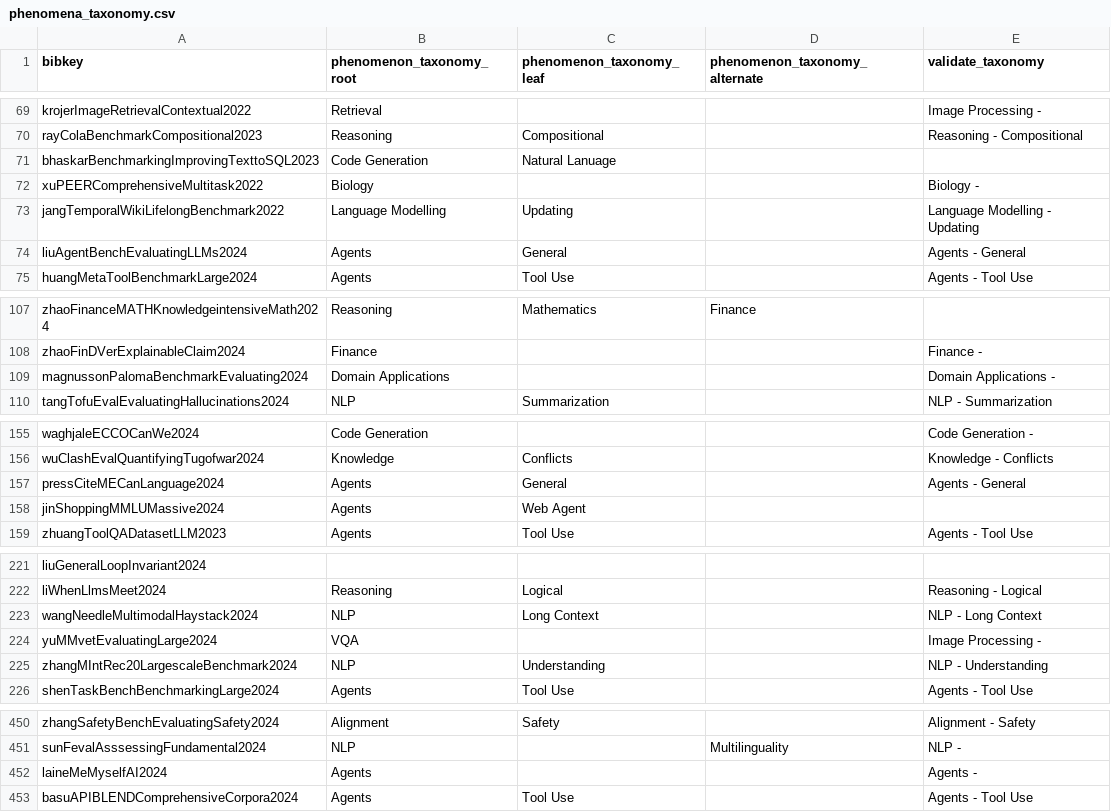
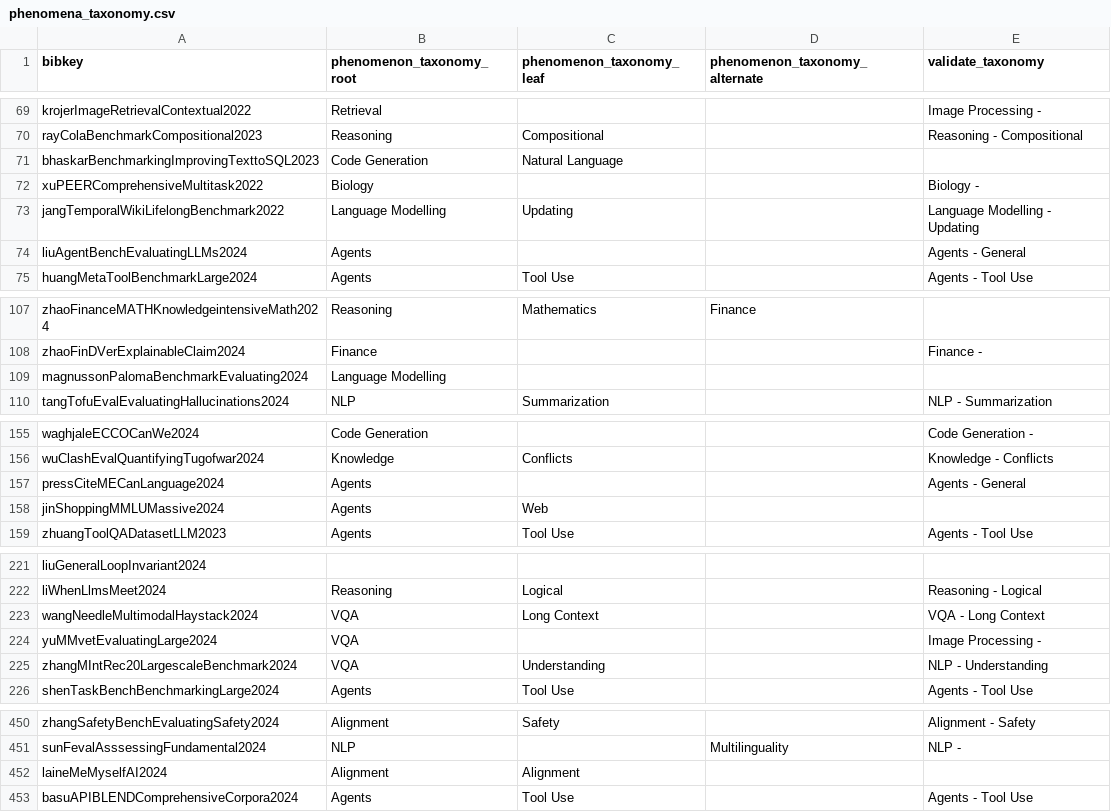
Before and after one commit to am-bean/benchmark_review, a CSV file: data/phenomena_taxonomy.csv, drawn as a sheet; only a part is shown, gaps mark what is left out; the diff covers the shown part only.

```diff
--- a/data/phenomena_taxonomy.csv
+++ b/data/phenomena_taxonomy.csv
@@ -70,6 +70,6 @@ krojerImageRetrievalContextual2022,Retrieval,,,Image Processing -
 rayColaBenchmarkCompositional2023,Reasoning,Compositional,,Reasoning - Compositional
-bhaskarBenchmarkingImprovingTexttoSQL2023,Code Generation,Natural Lanuage,,
+bhaskarBenchmarkingImprovingTexttoSQL2023,Code Generation,Natural Language,,
 xuPEERComprehensiveMultitask2022,Biology,,,Biology -
 jangTemporalWikiLifelongBenchmark2022,Language Modelling,Updating,,Language Modelling - Updating
-liuAgentBenchEvaluatingLLMs2024,Agents,General,,Agents - General
+liuAgentBenchEvaluatingLLMs2024,Agents,,,Agents - General
 huangMetaToolBenchmarkLarge2024,Agents,Tool Use,,Agents - Tool Use
@@ -108,3 +108,3 @@ zhaoFinanceMATHKnowledgeintensiveMath2024,Reasoning,Mathematics,Finance,
 zhaoFinDVerExplainableClaim2024,Finance,,,Finance -
-magnussonPalomaBenchmarkEvaluating2024,Domain Applications,,,Domain Applications -
+magnussonPalomaBenchmarkEvaluating2024,Language Modelling,,,
 tangTofuEvalEvaluatingHallucinations2024,NLP,Summarization,,NLP - Summarization
@@ -156,4 +156,4 @@ waghjaleECCOCanWe2024,Code Generation,,,Code Generation -
 wuClashEvalQuantifyingTugofwar2024,Knowledge,Conflicts,,Knowledge - Conflicts
-pressCiteMECanLanguage2024,Agents,General,,Agents - General
-jinShoppingMMLUMassive2024,Agents,Web Agent,,
+pressCiteMECanLanguage2024,Agents,,,Agents - General
+jinShoppingMMLUMassive2024,Agents,Web,,
 zhuangToolQADatasetLLM2023,Agents,Tool Use,,Agents - Tool Use
@@ -222,5 +222,5 @@ liuGeneralLoopInvariant2024,,,,
 liWhenLlmsMeet2024,Reasoning,Logical,,Reasoning - Logical
-wangNeedleMultimodalHaystack2024,NLP,Long Context,,NLP - Long Context
+wangNeedleMultimodalHaystack2024,VQA,Long Context,,VQA - Long Context
 yuMMvetEvaluatingLarge2024,VQA,,,Image Processing -
-zhangMIntRec20LargescaleBenchmark2024,NLP,Understanding,,NLP - Understanding
+zhangMIntRec20LargescaleBenchmark2024,VQA,Understanding,,NLP - Understanding
 shenTaskBenchBenchmarkingLarge2024,Agents,Tool Use,,Agents - Tool Use
@@ -451,3 +451,3 @@ zhangSafetyBenchEvaluatingSafety2024,Alignment,Safety,,Alignment - Safety
 sunFevalAsssessingFundamental2024,NLP,,Multilinguality,NLP -
-laineMeMyselfAI2024,Agents,,,Agents -
+laineMeMyselfAI2024,Alignment,Alignment,,
 basuAPIBLENDComprehensiveCorpora2024,Agents,Tool Use,,Agents - Tool Use
```
Also changed, not shown: 23 added rows and 26 edited cells elsewhere in this file, 4 other files.
